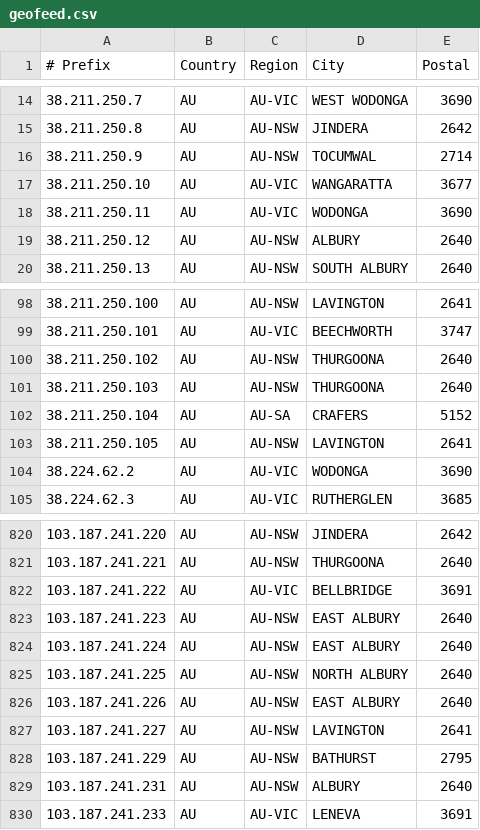
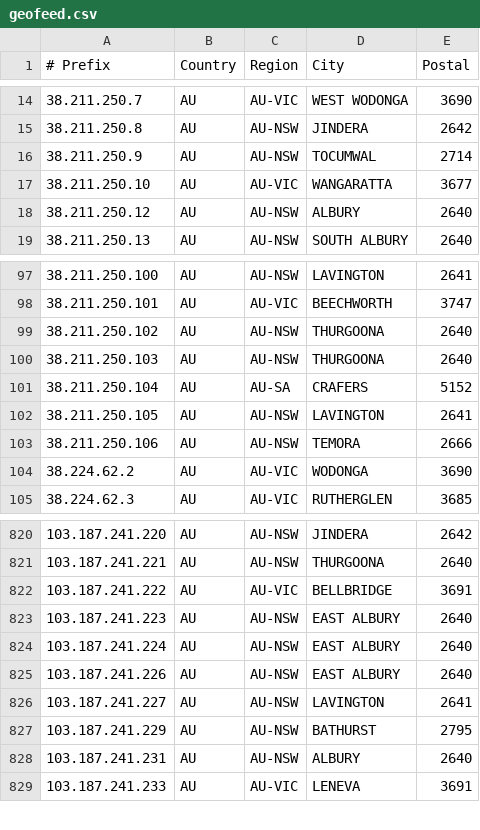
Before and after one commit to LightningIP/geofeed, a CSV file: geofeed.csv, drawn as a sheet; only a part is shown, gaps mark what is left out.

Commit message:
IP Address Updates

```diff
--- a/geofeed.csv
+++ b/geofeed.csv
@@ -17,3 +17,2 @@
 38.211.250.10,AU,AU-VIC,WANGARATTA,3677
-38.211.250.11,AU,AU-VIC,WODONGA,3690
 38.211.250.12,AU,AU-NSW,ALBURY,2640
@@ -103,2 +102,3 @@
 38.211.250.105,AU,AU-NSW,LAVINGTON,2641
+38.211.250.106,AU,AU-NSW,TEMORA,2666
 38.224.62.2,AU,AU-VIC,WODONGA,3690
@@ -824,3 +824,2 @@
 103.187.241.224,AU,AU-NSW,EAST ALBURY,2640
-103.187.241.225,AU,AU-NSW,NORTH ALBURY,2640
 103.187.241.226,AU,AU-NSW,EAST ALBURY,2640
```
